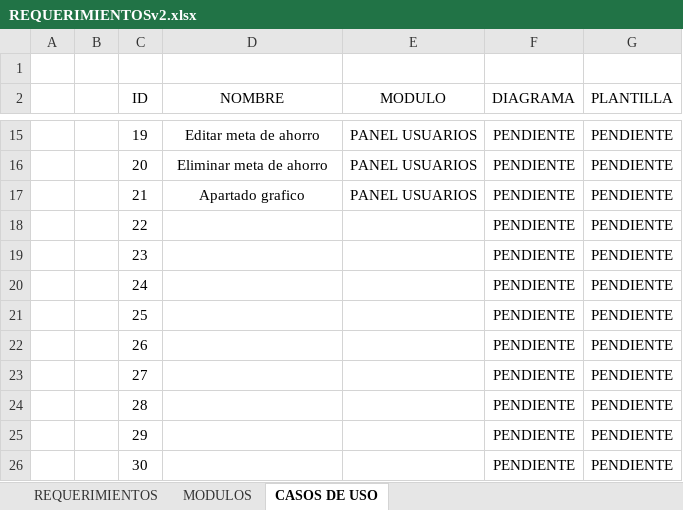
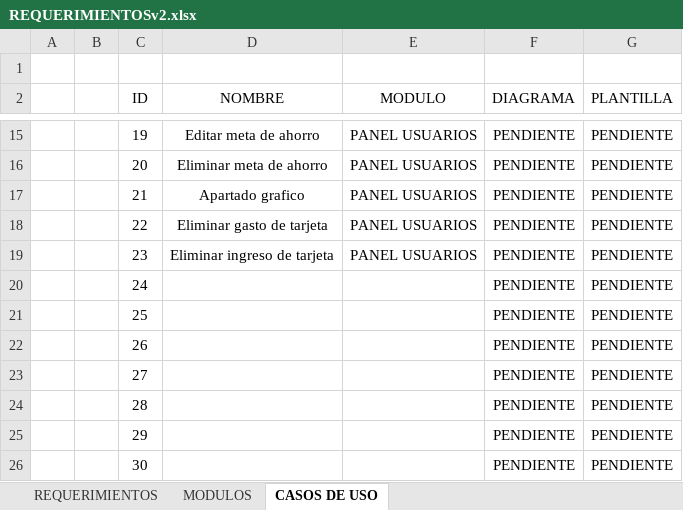
Before and after one commit to Cordoba18/proyecto_leonardo, an Excel workbook: REQUERIMIENTOSv2.xlsx, sheet CASOS DE USO, drawn as a sheet; only a part is shown, gaps mark what is left out; values as stored, in another font and other column widths than the file's, no borders; table styles not drawn; the diff names each change by its address in the sheet, - before the commit and + after, or states it on an @@ line.

```diff
--- a/REQUERIMIENTOSv2.xlsx (sheet CASOS DE USO)
+++ b/REQUERIMIENTOSv2.xlsx (sheet CASOS DE USO)
-D18 (NOMBRE): (empty)
+D18 (NOMBRE): Eliminar gasto de tarjeta
-E18:E19 (MODULO): (empty)
+E18:E19 (MODULO): PANEL USUARIOS
-D19 (NOMBRE): (empty)
+D19 (NOMBRE): Eliminar ingreso de tarjeta
```
Also changed, not shown: sheet REQUERIMIENTOS, 11 other files.
